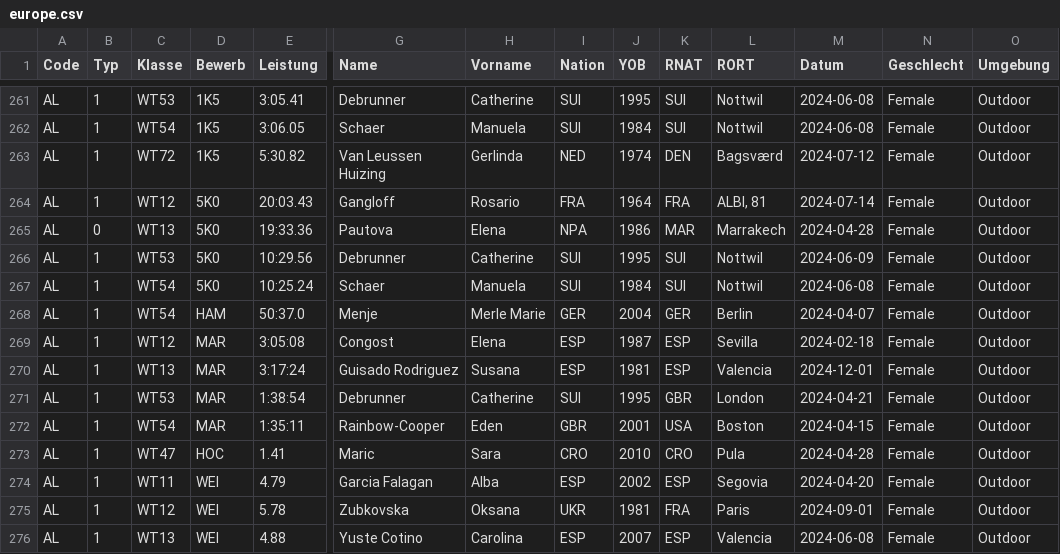
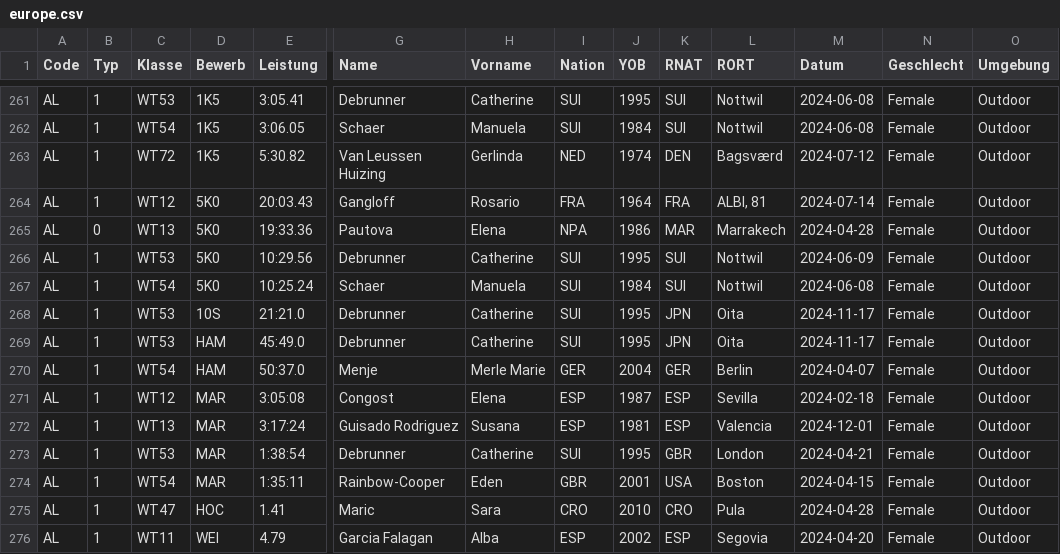
Before and after one commit to nimarion/para-records, a CSV file: leads/europe.csv, drawn as a sheet; only a part is shown, gaps mark what is left out; the shorter side is filled out with more unchanged rows; rows hold the shown columns only; the diff names each change by its address in the sheet, - before the commit and + after, or states it on an @@ line.

```diff
--- a/leads/europe.csv
+++ b/leads/europe.csv
+row 268: AL | 1 | WT53 | 10S | 21:21.0 | Debrunner | Catherine | SUI | 1995 | JPN | Oita | 2024-11-17 | Female | Outdoor
+row 269: AL | 1 | WT53 | HAM | 45:49.0 | Debrunner | Catherine | SUI | 1995 | JPN | Oita | 2024-11-17 | Female | Outdoor
```
Also changed, not shown: leads/america.csv, leads/world.csv, 5 other files.
